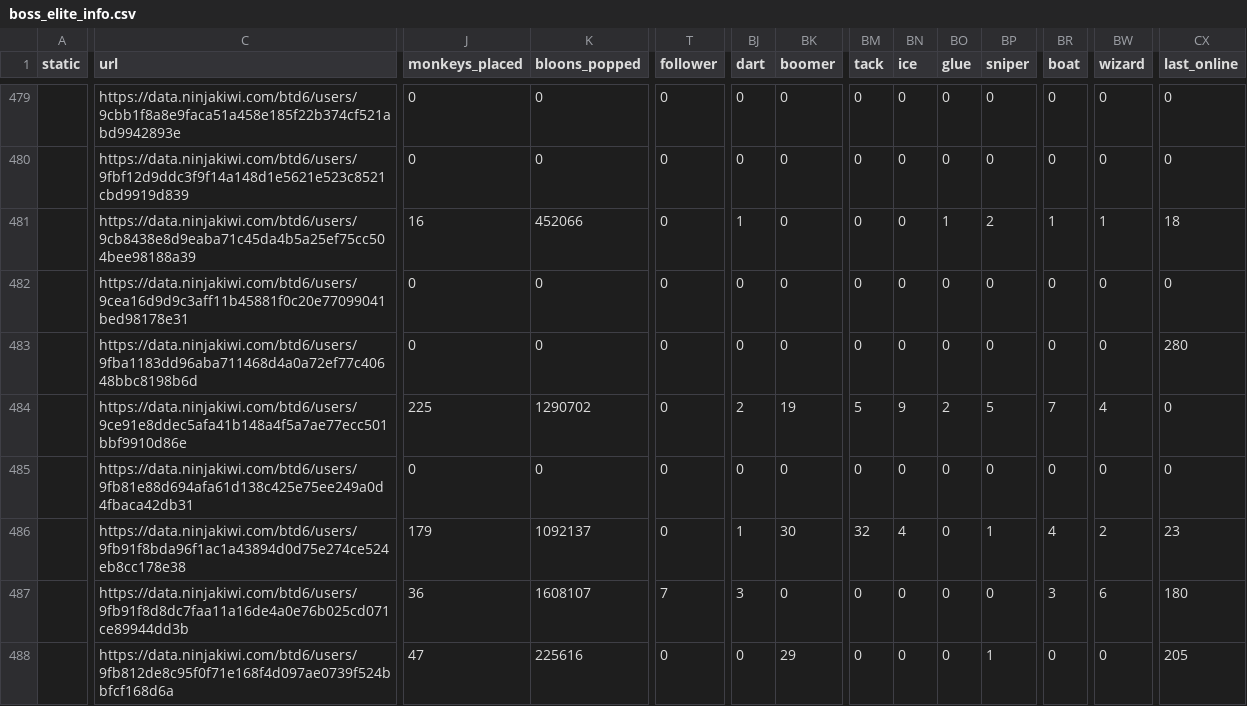
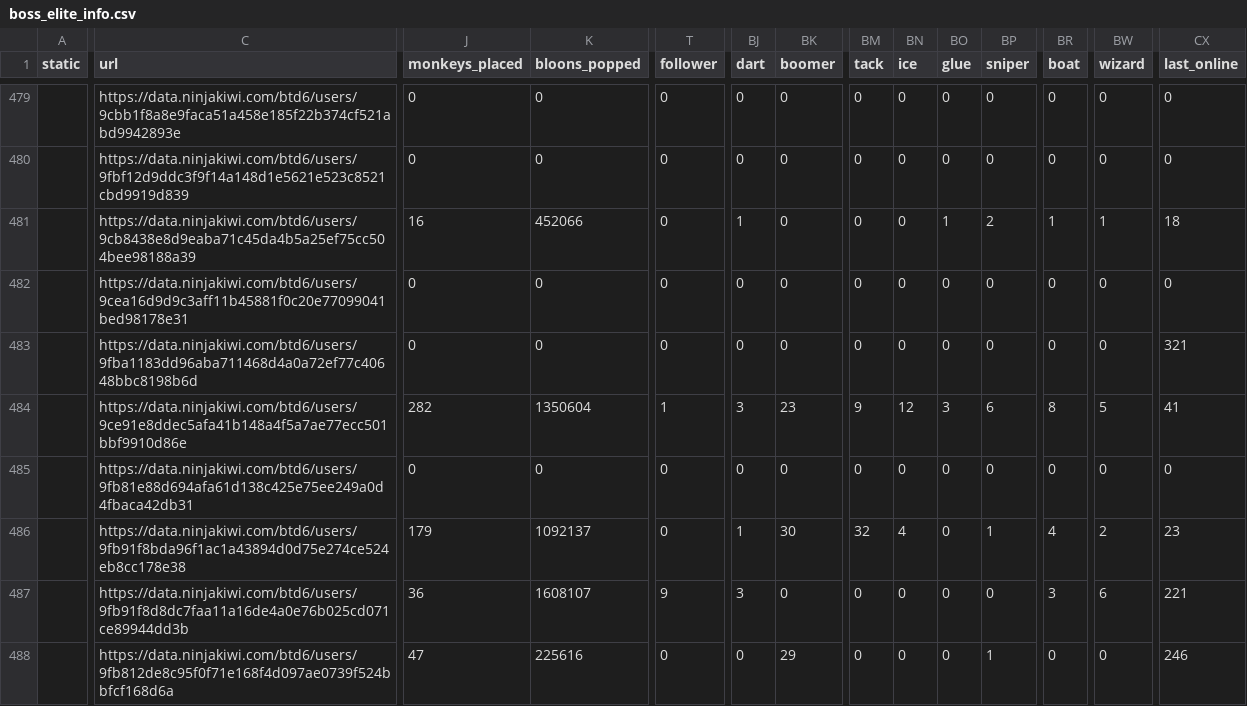
Before and after one commit to ducanup01/btd6boss, a CSV file: boss_elite_info.csv, drawn as a sheet; only a part is shown, gaps mark what is left out; the diff covers the shown part only; the diff names each change by its address in the sheet, - before the commit and + after, or states it on an @@ line.

```diff
--- a/boss_elite_info.csv
+++ b/boss_elite_info.csv
-CX483 (last_online): 280
+CX483 (last_online): 321
-J484 (monkeys_placed): 225
+J484 (monkeys_placed): 282
-K484 (bloons_popped): 1290702
+K484 (bloons_popped): 1350604
-T484 (follower): 0
+T484 (follower): 1
-BJ484 (dart): 2
+BJ484 (dart): 3
-BK484 (boomer): 19
+BK484 (boomer): 23
-BM484 (tack): 5
+BM484 (tack): 9
-BN484 (ice): 9
+BN484 (ice): 12
-BO484 (glue): 2
+BO484 (glue): 3
-BP484 (sniper): 5
+BP484 (sniper): 6
-BR484 (boat): 7
+BR484 (boat): 8
-BW484 (wizard): 4
+BW484 (wizard): 5
-CX484 (last_online): 0
+CX484 (last_online): 41
-T487 (follower): 7
+T487 (follower): 9
-CX487 (last_online): 180
+CX487 (last_online): 221
-CX488 (last_online): 205
+CX488 (last_online): 246
```
Also changed, not shown: 47 edited cells elsewhere in this file, boss_info.csv.
